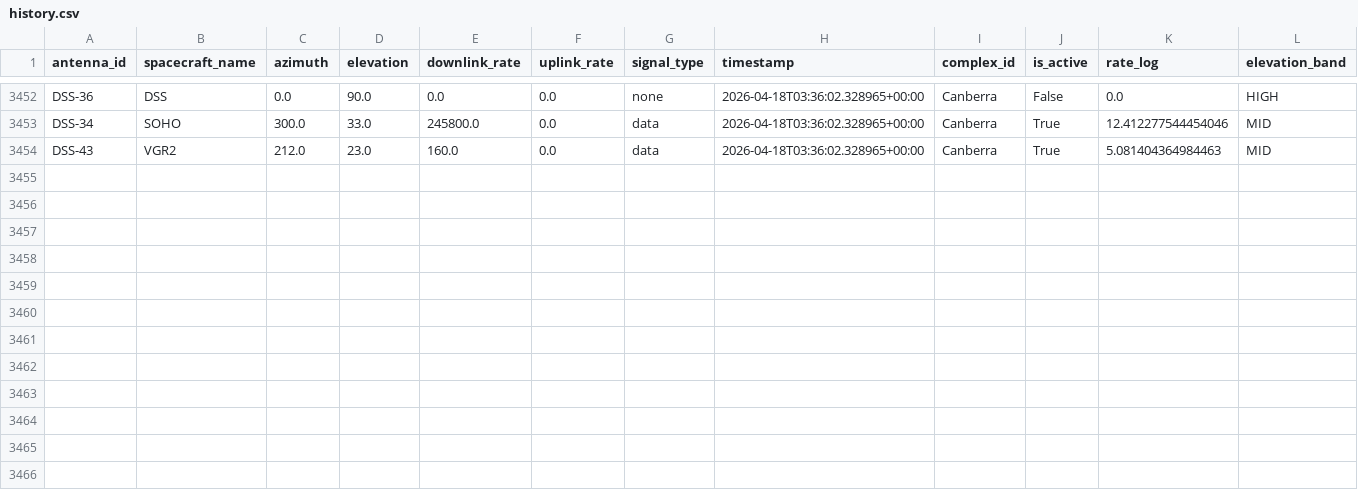
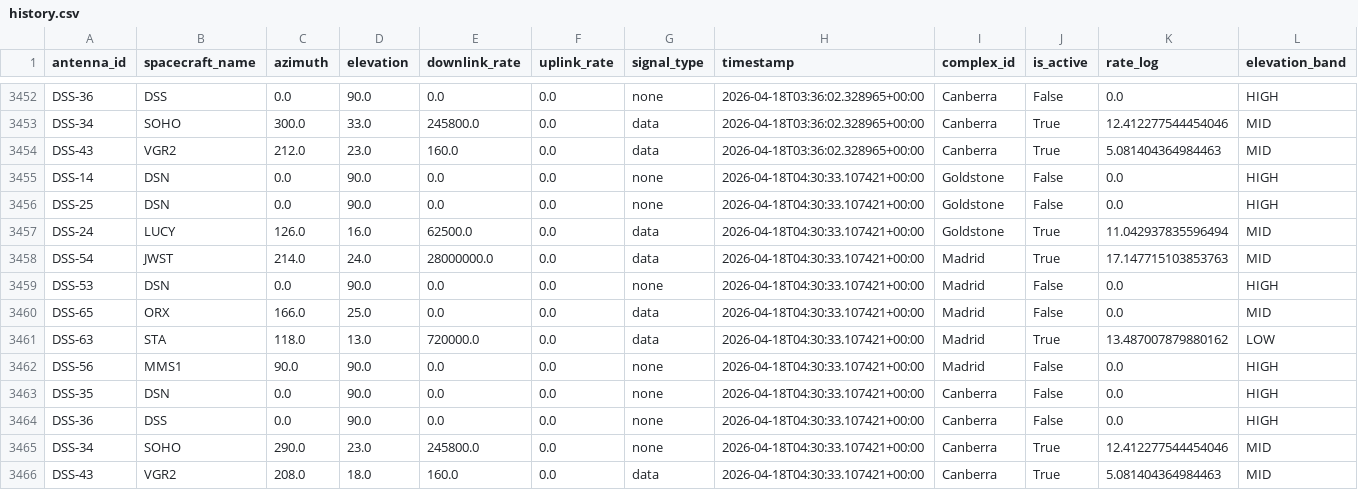
Before and after one commit to nyandajr/dsn-anomaly-tracker, a CSV file: data/history.csv, drawn as a sheet; only a part is shown, gaps mark what is left out; rows hold the shown columns only; the diff names each change by its address in the sheet, - before the commit and + after, or states it on an @@ line.

```diff
--- a/data/history.csv
+++ b/data/history.csv
+row 3455: DSS-14 | DSN | 0.0 | 90.0 | 0.0 | 0.0 | none | 2026-04-18T04:30:33.107421+00:00 | Goldstone | False | 0.0 | HIGH
+row 3456: DSS-25 | DSN | 0.0 | 90.0 | 0.0 | 0.0 | none | 2026-04-18T04:30:33.107421+00:00 | Goldstone | False | 0.0 | HIGH
+row 3457: DSS-24 | LUCY | 126.0 | 16.0 | 62500.0 | 0.0 | data | 2026-04-18T04:30:33.107421+00:00 | Goldstone | True | 11.042937835596494 | MID
+row 3458: DSS-54 | JWST | 214.0 | 24.0 | 28000000.0 | 0.0 | data | 2026-04-18T04:30:33.107421+00:00 | Madrid | True | 17.147715103853763 | MID
+row 3459: DSS-53 | DSN | 0.0 | 90.0 | 0.0 | 0.0 | none | 2026-04-18T04:30:33.107421+00:00 | Madrid | False | 0.0 | HIGH
+row 3460: DSS-65 | ORX | 166.0 | 25.0 | 0.0 | 0.0 | data | 2026-04-18T04:30:33.107421+00:00 | Madrid | False | 0.0 | MID
+row 3461: DSS-63 | STA | 118.0 | 13.0 | 720000.0 | 0.0 | data | 2026-04-18T04:30:33.107421+00:00 | Madrid | True | 13.487007879880162 | LOW
+row 3462: DSS-56 | MMS1 | 90.0 | 90.0 | 0.0 | 0.0 | none | 2026-04-18T04:30:33.107421+00:00 | Madrid | False | 0.0 | HIGH
+row 3463: DSS-35 | DSN | 0.0 | 90.0 | 0.0 | 0.0 | none | 2026-04-18T04:30:33.107421+00:00 | Canberra | False | 0.0 | HIGH
+row 3464: DSS-36 | DSS | 0.0 | 90.0 | 0.0 | 0.0 | none | 2026-04-18T04:30:33.107421+00:00 | Canberra | False | 0.0 | HIGH
+row 3465: DSS-34 | SOHO | 290.0 | 23.0 | 245800.0 | 0.0 | none | 2026-04-18T04:30:33.107421+00:00 | Canberra | True | 12.412277544454046 | MID
+row 3466: DSS-43 | VGR2 | 208.0 | 18.0 | 160.0 | 0.0 | data | 2026-04-18T04:30:33.107421+00:00 | Canberra | True | 5.081404364984463 | MID
```
Also changed, not shown: 2 other files.
